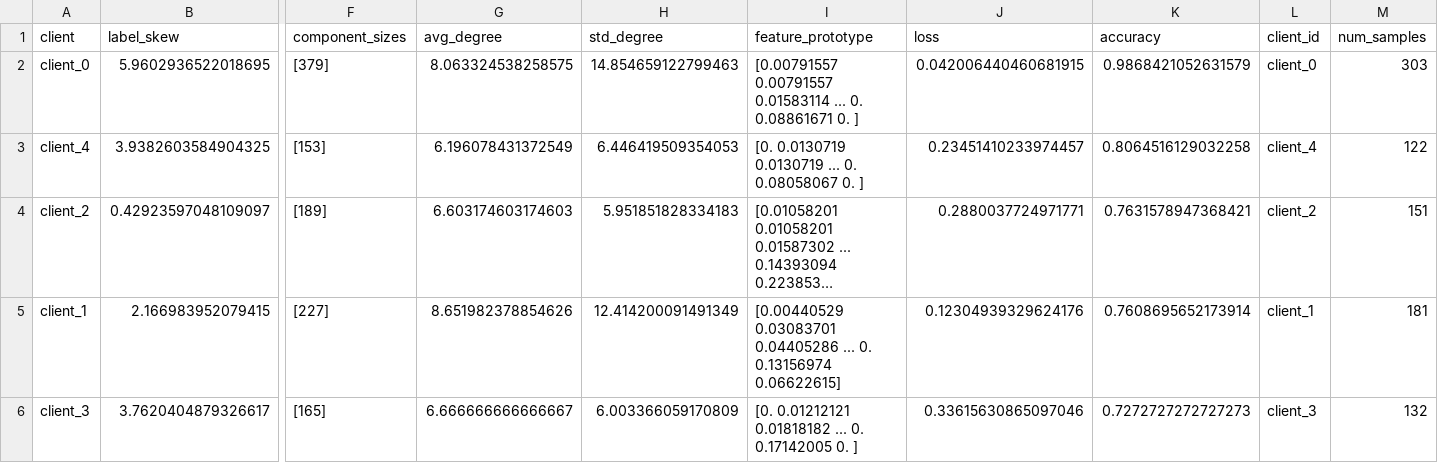
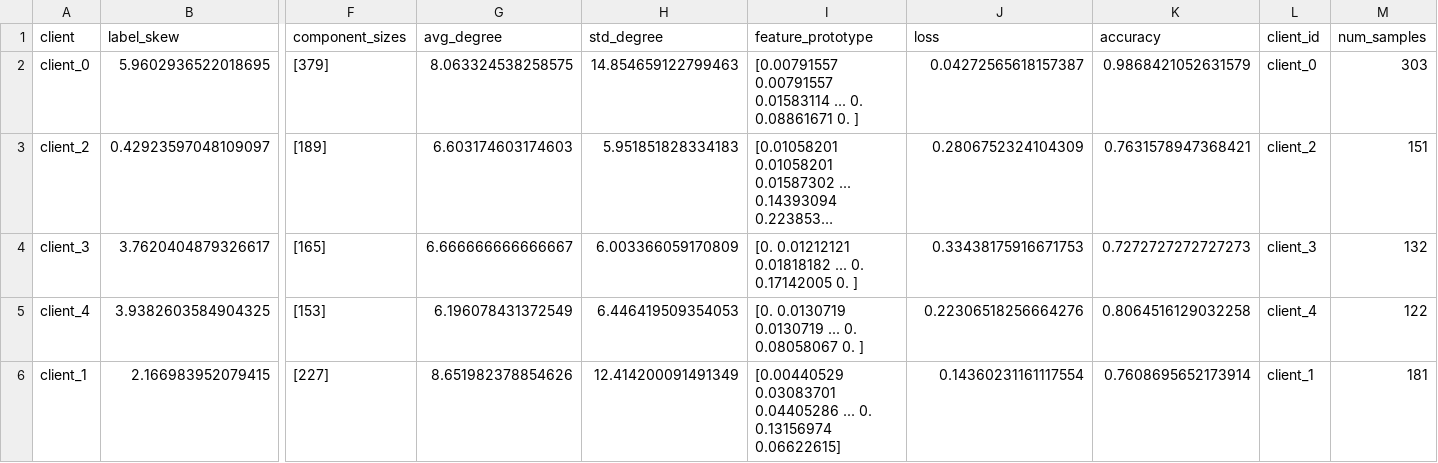
Before and after one commit to DanielCNY/FGL-Benchmark-Study, a CSV file: client_metrics_fedprox_50rounds.csv, drawn as a sheet; only a part is shown, gaps mark what is left out; long unchanged cells end in …; removed rows and columns are numbered as before the commit, all else as after; rows hold the shown columns only; the diff names each change by its address in the sheet, - before the commit and + after, or states it on an @@ line.

Commit message:
Early Working Prototype
Outperforms baselines with high number of clients

```diff
--- a/client_metrics_fedprox_50rounds.csv
+++ b/client_metrics_fedprox_50rounds.csv
-J2 (loss): 0.042006440460681915
+J2 (loss): 0.04272565618157387
-row 3: client_4 | 3.9382603584904325 | [153] | 6.196078431372549 | 6.446419509354053 | [0. 0.0130719 0.0130719 ... 0. 0.08058067 0. ] | 0.23451410233974457 | 0.8064516129032258 | client_4 | 122
-J3 (loss): 0.2880037724971771
+J3 (loss): 0.2806752324104309
-row 5: client_1 | 2.166983952079415 | [227] | 8.651982378854626 | 12.414200091491349 | [0.00440529 0.03083701 0.04405286 ... 0. 0.13156974 0.06622615] | 0.12304939329624176 | 0.7608695652173914 | client_1 | 181
-J4 (loss): 0.33615630865097046
+J4 (loss): 0.33438175916671753
+row 5: client_4 | 3.9382603584904325 | [153] | 6.196078431372549 | 6.446419509354053 | [0. 0.0130719 0.0130719 ... 0. 0.08058067 0. ] | 0.22306518256664276 | 0.8064516129032258 | client_4 | 122
+row 6: client_1 | 2.166983952079415 | [227] | 8.651982378854626 | 12.414200091491349 | [0.00440529 0.03083701 0.04405286 ... 0. 0.13156974 0.06622615] | 0.14360231161117554 | 0.7608695652173914 | client_1 | 181
```
Also changed, not shown: client_metrics_fedavg_50rounds.csv, client_metrics_fednova_50rounds.csv, 9 other files.
